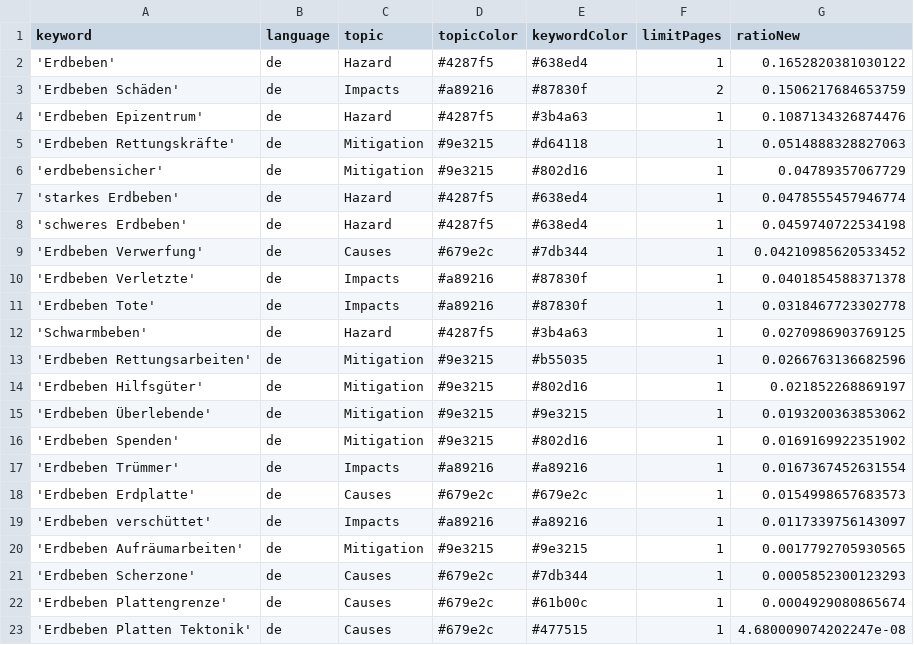
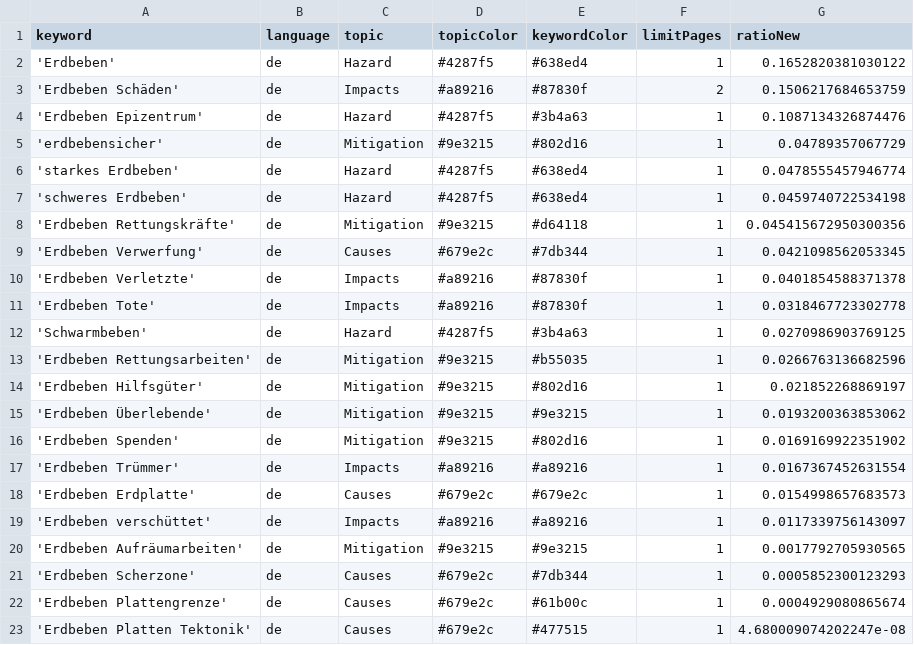
Before and after one commit to marcol95-news/earthquakeiscoming, a CSV file: keywords.csv, drawn as a sheet.

Commit message:
Commit from GitHub Actions (harvest:0.0)

```diff
--- a/keywords.csv
+++ b/keywords.csv
@@ -4,3 +4,2 @@ keyword,language,topic,topicColor,keywordColor,limitPages,ratioNew
 'Erdbeben Epizentrum',de,Hazard,#4287f5,#3b4a63,1,0.1087134326874476
-'Erdbeben Rettungskräfte',de,Mitigation,#9e3215,#d64118,1,0.0514888328827063
 'erdbebensicher',de,Mitigation,#9e3215,#802d16,1,0.04789357067729
@@ -8,3 +7,4 @@ keyword,language,topic,topicColor,keywordColor,limitPages,ratioNew
 'schweres Erdbeben',de,Hazard,#4287f5,#638ed4,1,0.0459740722534198
-'Erdbeben Verwerfung',de,Causes,#679e2c,#7db344,1,0.04210985620533452
+'Erdbeben Rettungskräfte',de,Mitigation,#9e3215,#d64118,1,0.045415672950300356
+'Erdbeben Verwerfung',de,Causes,#679e2c,#7db344,1,0.0421098562053345
 'Erdbeben Verletzte',de,Impacts,#a89216,#87830f,1,0.0401854588371378
```
